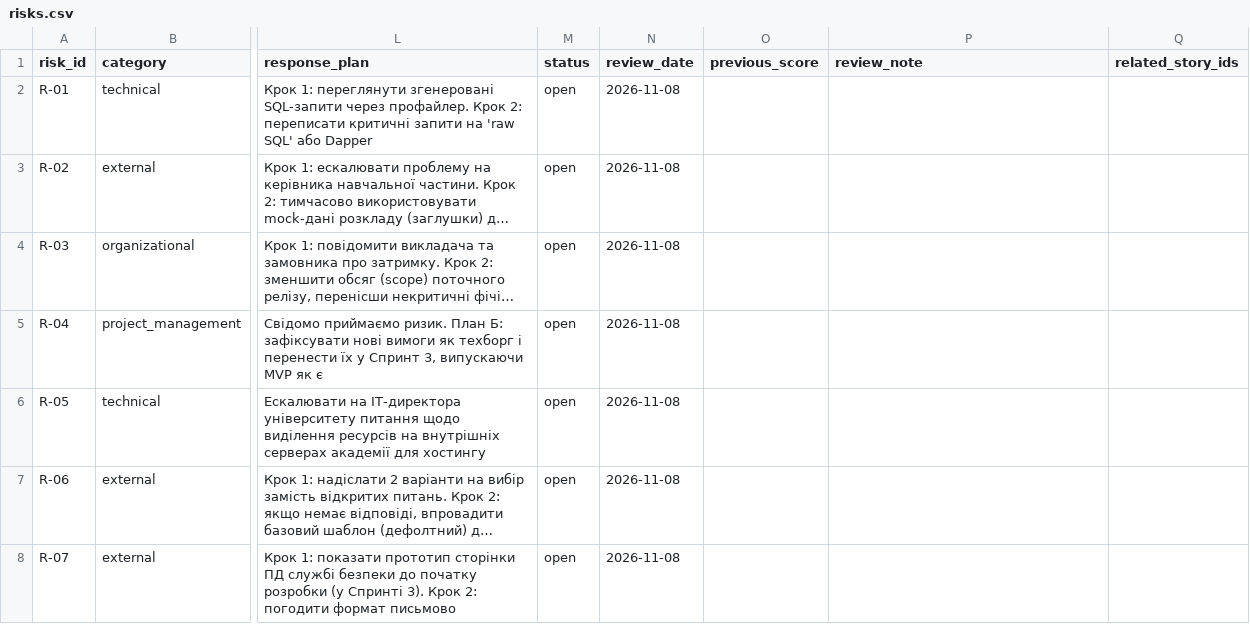
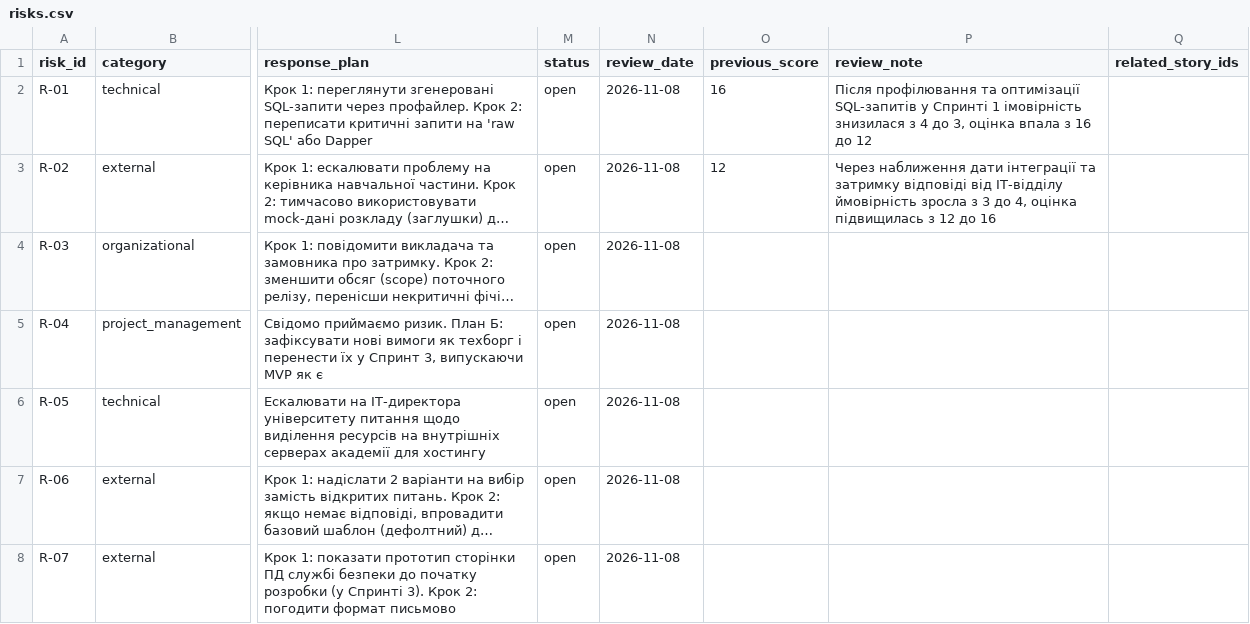
Before and after one commit to AlinaSalovyk/pm-2026-kn42-sadovyk, a CSV file: lr11_risks_quality/risks.csv, drawn as a sheet; only a part is shown, gaps mark what is left out; long unchanged cells end in …; the diff names each change by its address in the sheet, - before the commit and + after, or states it on an @@ line.

Commit message:
Add new risk entries and update existing scores
Added new risk entries with updated scores and notes.

```diff
--- a/lr11_risks_quality/risks.csv
+++ b/lr11_risks_quality/risks.csv
-O2 (previous_score): (empty)
+O2 (previous_score): 16
-P2 (review_note): (empty)
+P2 (review_note): Після профілювання та оптимізації SQL-запитів у Спринті 1 імовірність знизилася з 4 до 3, оцінка впала з 16 до 12
-O3 (previous_score): (empty)
+O3 (previous_score): 12
-P3 (review_note): (empty)
+P3 (review_note): Через наближення дати інтеграції та затримку відповіді від ІТ-відділу ймовірність зросла з 3 до 4, оцінка підвищилась з 12 до 16
```
